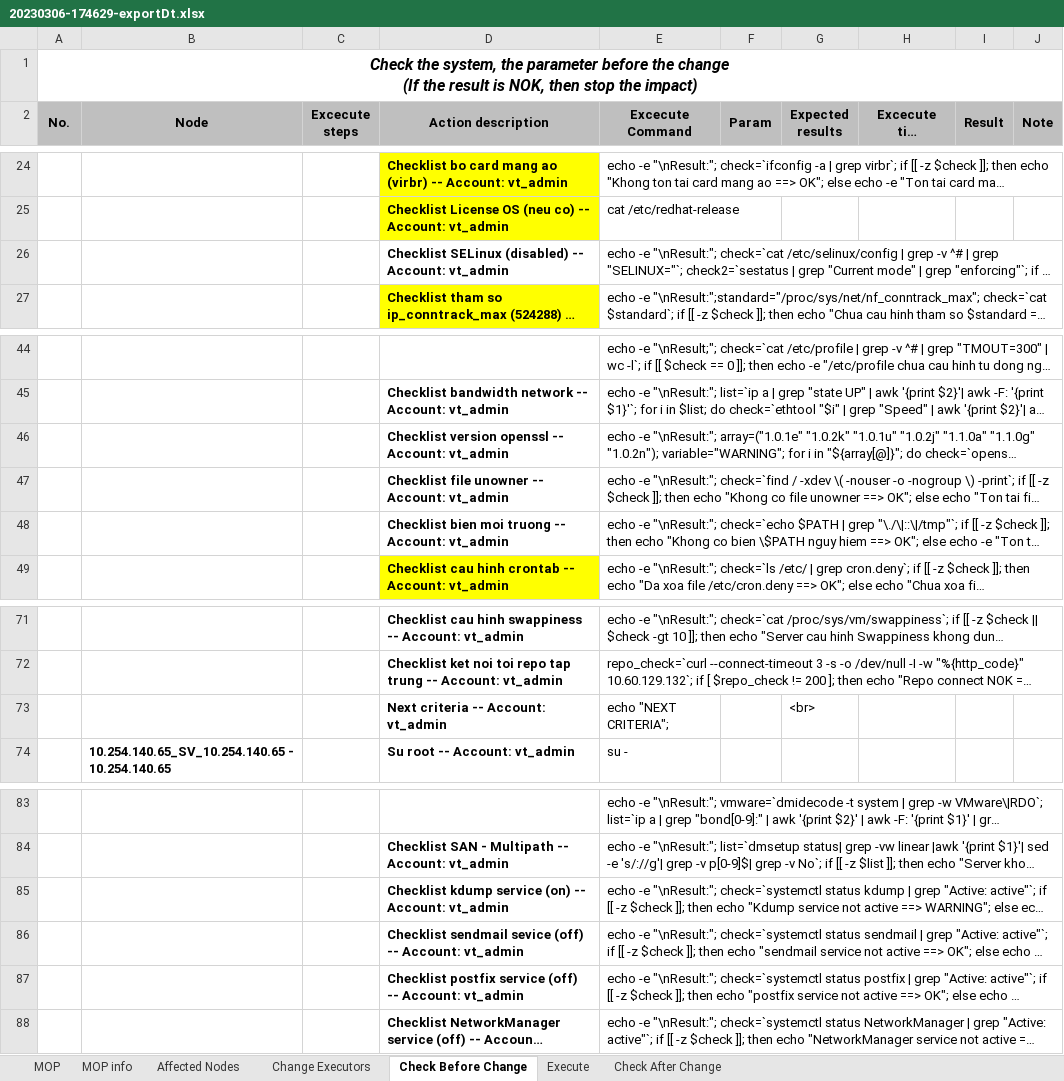
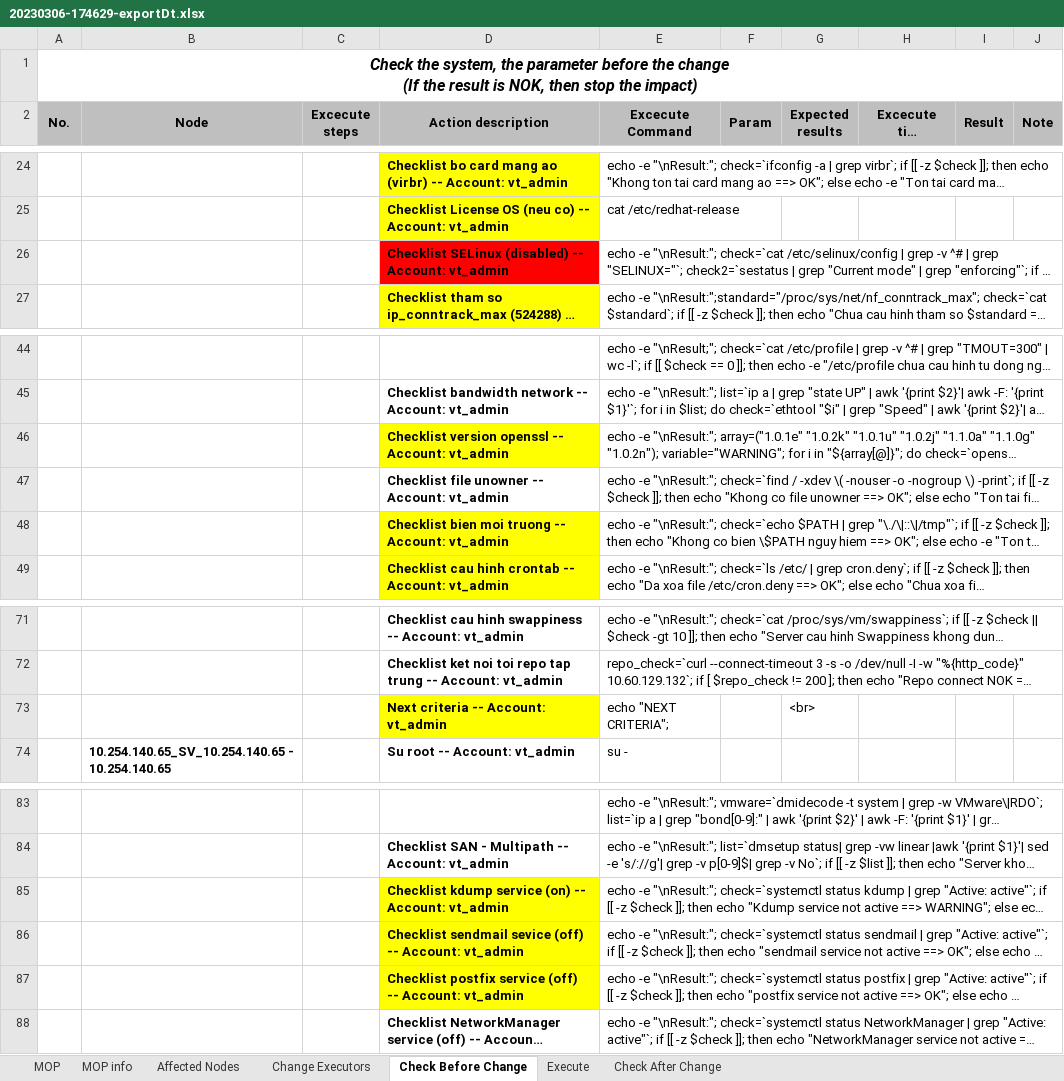
Before and after one commit to hoabeo95/system-tools, an Excel workbook: 20230306-174629-exportDt.xlsx, sheet Check Before Change, drawn as a sheet; only a part is shown, gaps mark what is left out; long unchanged cells end in …; values as stored, in another font and other column widths than the file's, no borders; the diff names each change by its address in the sheet, - before the commit and + after, or states it on an @@ line.

```diff
--- a/20230306-174629-exportDt.xlsx (sheet Check Before Change)
+++ b/20230306-174629-exportDt.xlsx (sheet Check Before Change)
-D26 fill: none
+D26 fill: #FF0000
-D46 fill: none
+D46 fill: #FFFF00
-D48 fill: none
+D48 fill: #FFFF00
-D73 fill: none
+D73 fill: #FFFF00
-D85:D87 fill: none
+D85:D87 fill: #FFFF00
```
Also changed, not shown: 4 other files.
